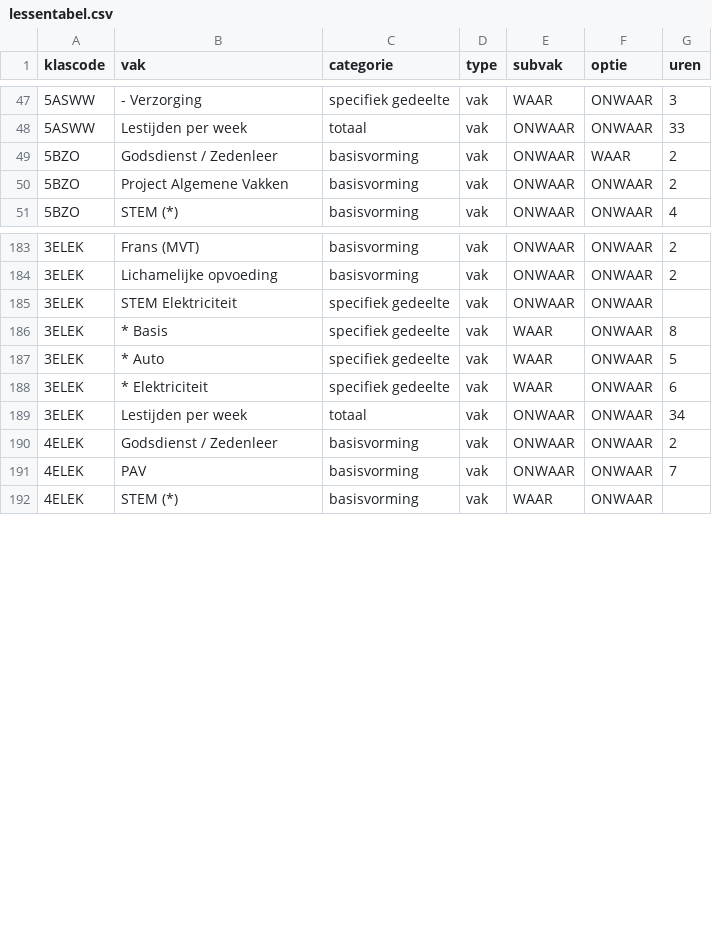
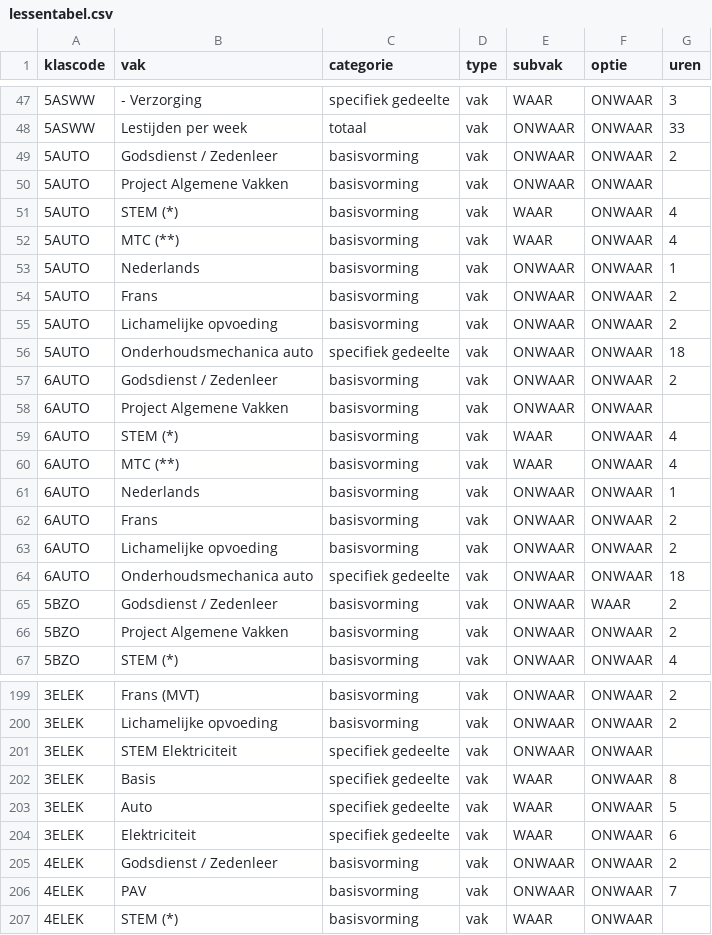
Before and after one commit to GOcampusRedingenhof/aanbod, a CSV file: data/lessentabel.csv, drawn as a sheet; only a part is shown, gaps mark what is left out; the diff covers the shown part only.

Commit message:
Update lessentabel.csv

```diff
--- a/data/lessentabel.csv
+++ b/data/lessentabel.csv
@@ -48,2 +48,18 @@ klascode,vak,categorie,type,subvak,optie,uren
 5ASWW,Lestijden per week,totaal,vak,ONWAAR,ONWAAR,33
+5AUTO,Godsdienst / Zedenleer,basisvorming,vak,ONWAAR,ONWAAR,2
+5AUTO,Project Algemene Vakken,basisvorming,vak,ONWAAR,ONWAAR,
+5AUTO,STEM (*),basisvorming,vak,WAAR,ONWAAR,4
+5AUTO,MTC (**),basisvorming,vak,WAAR,ONWAAR,4
+5AUTO,Nederlands,basisvorming,vak,ONWAAR,ONWAAR,1
+5AUTO,Frans,basisvorming,vak,ONWAAR,ONWAAR,2
+5AUTO,Lichamelijke opvoeding,basisvorming,vak,ONWAAR,ONWAAR,2
+5AUTO,Onderhoudsmechanica auto,specifiek gedeelte,vak,ONWAAR,ONWAAR,18
+6AUTO,Godsdienst / Zedenleer,basisvorming,vak,ONWAAR,ONWAAR,2
+6AUTO,Project Algemene Vakken,basisvorming,vak,ONWAAR,ONWAAR,
+6AUTO,STEM (*),basisvorming,vak,WAAR,ONWAAR,4
+6AUTO,MTC (**),basisvorming,vak,WAAR,ONWAAR,4
+6AUTO,Nederlands,basisvorming,vak,ONWAAR,ONWAAR,1
+6AUTO,Frans,basisvorming,vak,ONWAAR,ONWAAR,2
+6AUTO,Lichamelijke opvoeding,basisvorming,vak,ONWAAR,ONWAAR,2
+6AUTO,Onderhoudsmechanica auto,specifiek gedeelte,vak,ONWAAR,ONWAAR,18
 5BZO,Godsdienst / Zedenleer,basisvorming,vak,ONWAAR,WAAR,2
@@ -185,6 +201,5 @@ klascode,vak,categorie,type,subvak,optie,uren
 3ELEK,STEM Elektriciteit,specifiek gedeelte,vak,ONWAAR,ONWAAR,
-3ELEK,* Basis,specifiek gedeelte,vak,WAAR,ONWAAR,8
-3ELEK,* Auto,specifiek gedeelte,vak,WAAR,ONWAAR,5
-3ELEK,* Elektriciteit,specifiek gedeelte,vak,WAAR,ONWAAR,6
-3ELEK,Lestijden per week,totaal,vak,ONWAAR,ONWAAR,34
+3ELEK,Basis,specifiek gedeelte,vak,WAAR,ONWAAR,8
+3ELEK,Auto,specifiek gedeelte,vak,WAAR,ONWAAR,5
+3ELEK,Elektriciteit,specifiek gedeelte,vak,WAAR,ONWAAR,6
 4ELEK,Godsdienst / Zedenleer,basisvorming,vak,ONWAAR,ONWAAR,2
```
Also changed, not shown: 3 removed rows and 9 edited cells elsewhere in this file.
